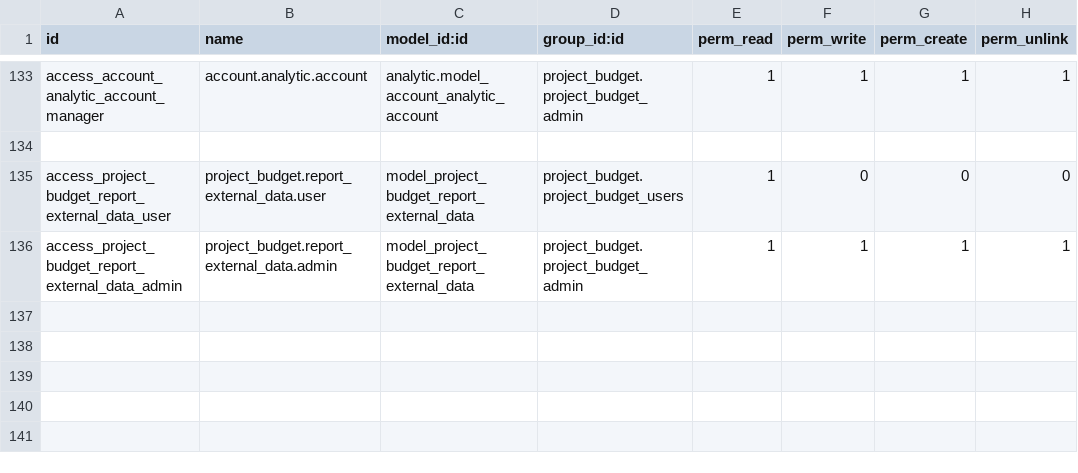
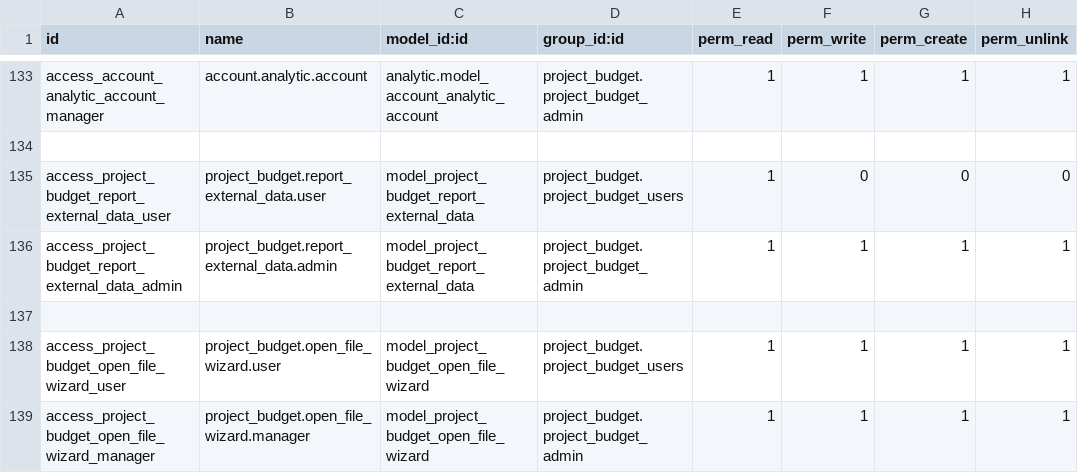
Before and after one commit to IliaYusov/odoo_dev, a CSV file: project_budget/security/ir.model.access.csv, drawn as a sheet; only a part is shown, gaps mark what is left out; the diff names each change by its address in the sheet, - before the commit and + after, or states it on an @@ line.

```diff
--- a/project_budget/security/ir.model.access.csv
+++ b/project_budget/security/ir.model.access.csv
+row 137: (empty)
+row 138: access_project_budget_open_file_wizard_user | project_budget.open_file_wizard.user | model_project_budget_open_file_wizard | project_budget.project_budget_users | 1 | 1 | 1 | 1
+row 139: access_project_budget_open_file_wizard_manager | project_budget.open_file_wizard.manager | model_project_budget_open_file_wizard | project_budget.project_budget_admin | 1 | 1 | 1 | 1
```
Also changed, not shown: 8 other files.
